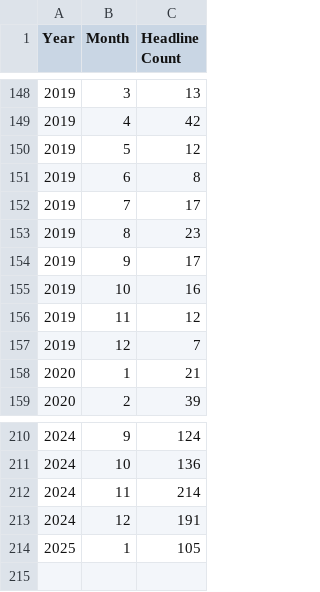
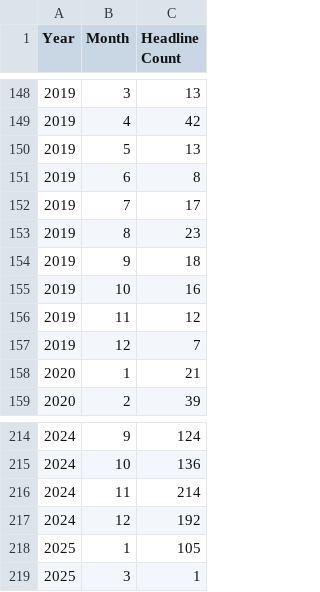
Before and after one commit to Matt-J-Dong/APDS-Project, a CSV file: testing/samsung_monthly_headline_count.csv, drawn as a sheet; only a part is shown, gaps mark what is left out; the diff covers the shown part only.

```diff
--- a/testing/samsung_monthly_headline_count.csv
+++ b/testing/samsung_monthly_headline_count.csv
@@ -149,3 +149,3 @@ Year,Month,Headline Count
 2019,4,42
-2019,5,12
+2019,5,13
 2019,6,8
@@ -153,3 +153,3 @@ Year,Month,Headline Count
 2019,8,23
-2019,9,17
+2019,9,18
 2019,10,16
@@ -212,3 +216,4 @@ Year,Month,Headline Count
 2024,11,214
-2024,12,191
+2024,12,192
 2025,1,105
+2025,3,1
```
Also changed, not shown: 4 added rows and 32 edited cells elsewhere in this file, testing/google_monthly_headline_count.csv, testing/samsung_missing_dates.csv, 37 other files.
